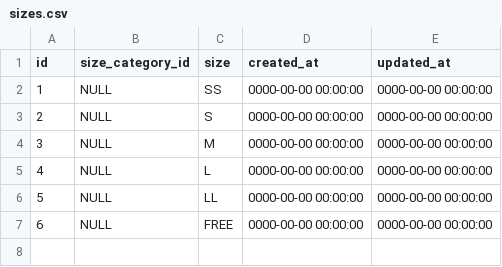
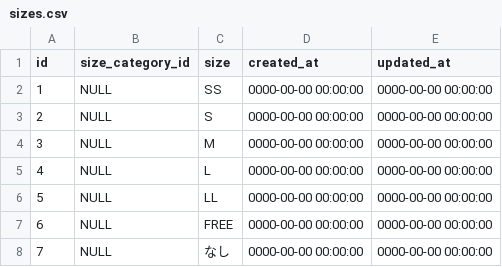
Before and after one commit to yukitohiroki/mercari_weekend_46nagoya, a CSV file: db/sizes.csv, drawn as a sheet.

```diff
--- a/db/sizes.csv
+++ b/db/sizes.csv
@@ -7 +7,2 @@ id,size_category_id,"size","created_at","updated_at"
 6,NULL,"FREE","0000-00-00 00:00:00","0000-00-00 00:00:00"
+7,NULL,"なし","0000-00-00 00:00:00","0000-00-00 00:00:00"
```
Also changed, not shown: db/users.csv.
